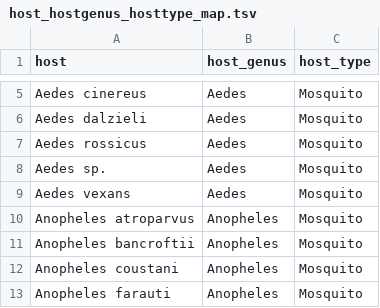
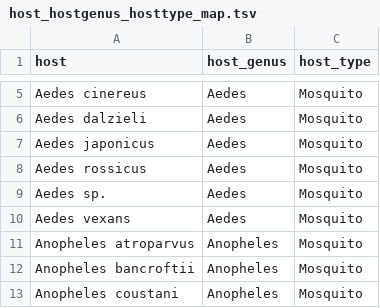
Before and after one commit to nextstrain/WNV, a TSV file: ingest/defaults/host_hostgenus_hosttype_map.tsv, drawn as a sheet; only a part is shown, gaps mark what is left out; the shorter side is filled out with more unchanged rows; the diff names each change by its address in the sheet, - before the commit and + after, or states it on an @@ line.

Commit message:
Add Aedes japonicus

```diff
--- a/ingest/defaults/host_hostgenus_hosttype_map.tsv
+++ b/ingest/defaults/host_hostgenus_hosttype_map.tsv
+row 7: Aedes japonicus | Aedes | Mosquito
```
